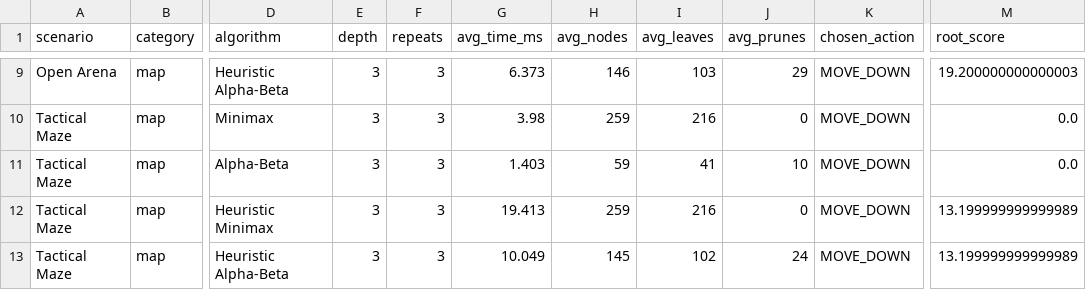
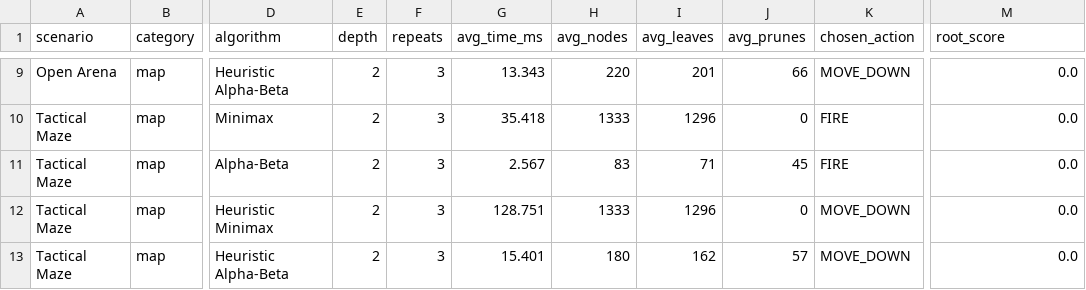
Before and after one commit to ThanhTien35/TankBattle-AI-Task2, a CSV file: results/benchmark.csv, drawn as a sheet; only a part is shown, gaps mark what is left out; the diff covers the shown part only; the diff names each change by its address in the sheet, - before the commit and + after, or states it on an @@ line.

```diff
--- a/results/benchmark.csv
+++ b/results/benchmark.csv
-E9:E13 (depth): 3
+E9:E13 (depth): 2
-G9 (avg_time_ms): 6.373
+G9 (avg_time_ms): 13.343
-H9 (avg_nodes): 146
+H9 (avg_nodes): 220
-I9 (avg_leaves): 103
+I9 (avg_leaves): 201
-J9 (avg_prunes): 29
+J9 (avg_prunes): 66
-M9 (root_score): 19.200000000000003
+M9 (root_score): 0.0
-G10 (avg_time_ms): 3.98
+G10 (avg_time_ms): 35.418
-H10 (avg_nodes): 259
+H10 (avg_nodes): 1333
-I10 (avg_leaves): 216
+I10 (avg_leaves): 1296
-K10:K11 (chosen_action): MOVE_DOWN
+K10:K11 (chosen_action): FIRE
-G11 (avg_time_ms): 1.403
+G11 (avg_time_ms): 2.567
-H11 (avg_nodes): 59
+H11 (avg_nodes): 83
-I11 (avg_leaves): 41
+I11 (avg_leaves): 71
-J11 (avg_prunes): 10
+J11 (avg_prunes): 45
-G12 (avg_time_ms): 19.413
+G12 (avg_time_ms): 128.751
-H12 (avg_nodes): 259
+H12 (avg_nodes): 1333
-I12 (avg_leaves): 216
+I12 (avg_leaves): 1296
-M12:M13 (root_score): 13.199999999999989
+M12:M13 (root_score): 0.0
-G13 (avg_time_ms): 10.049
+G13 (avg_time_ms): 15.401
-H13 (avg_nodes): 145
+H13 (avg_nodes): 180
-I13 (avg_leaves): 102
+I13 (avg_leaves): 162
-J13 (avg_prunes): 24
+J13 (avg_prunes): 57
```
Also changed, not shown: 40 edited cells elsewhere in this file, results/benchmark_all.csv, results/tournament.csv, 26 other files.
